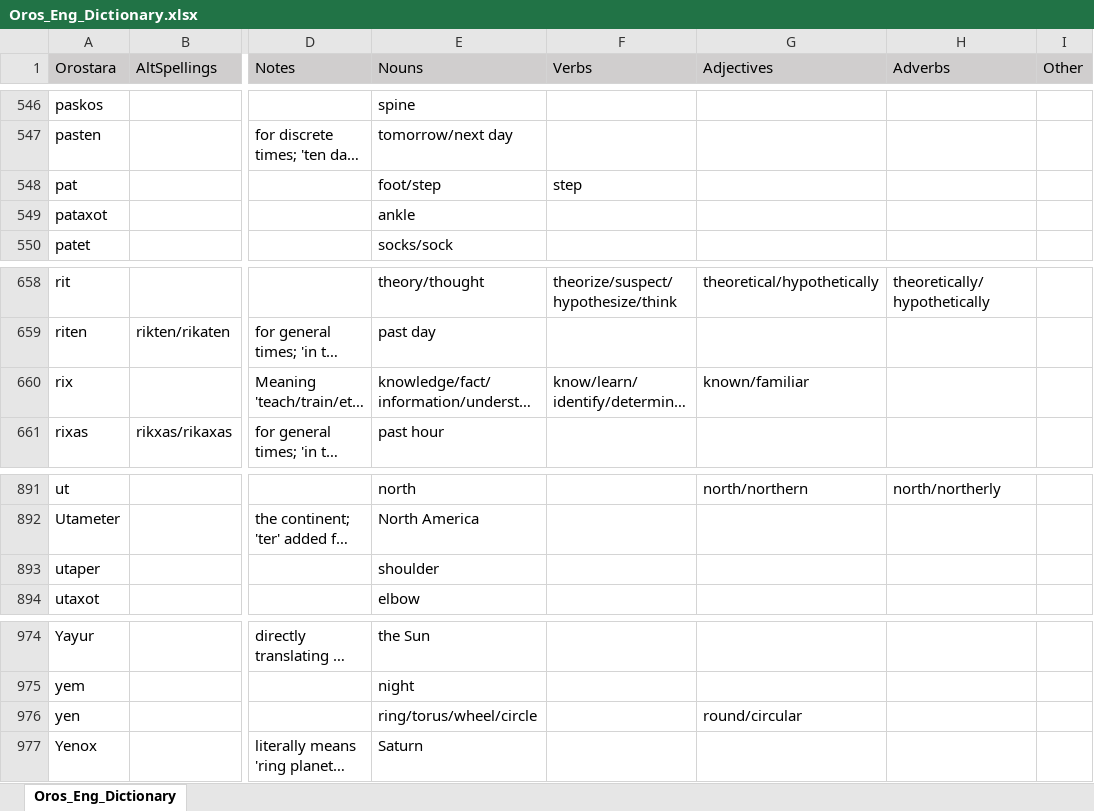
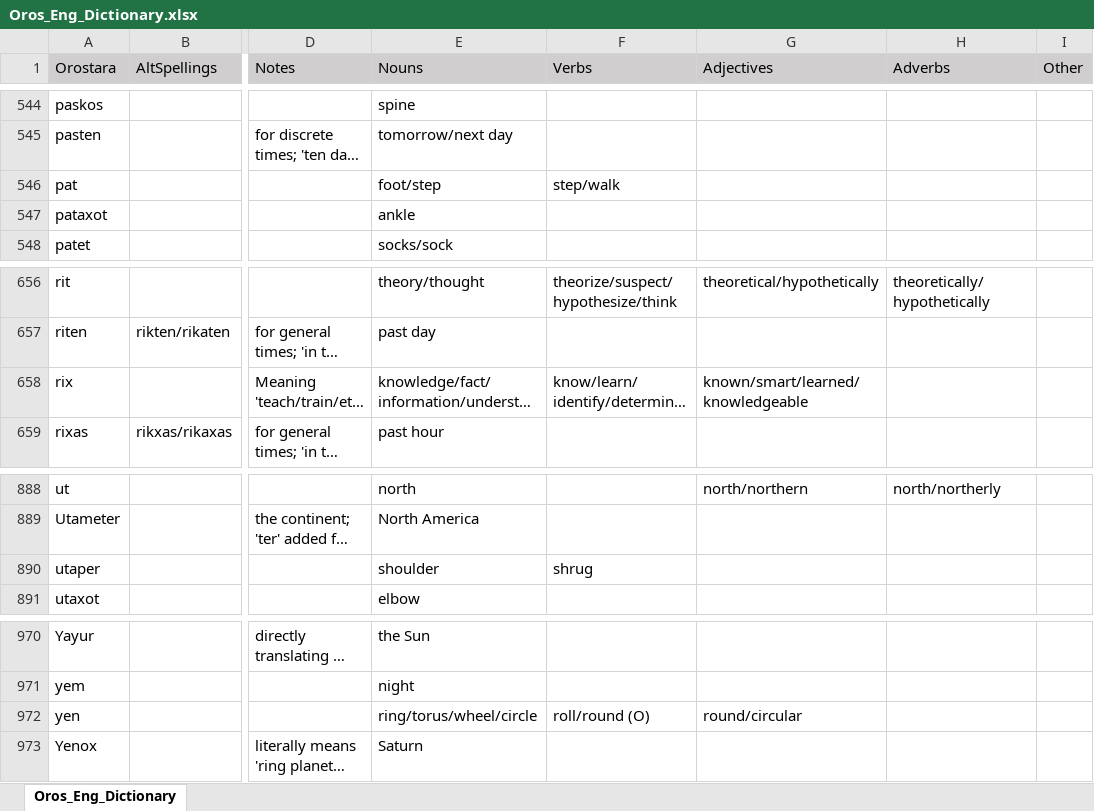
Before and after one commit to orostara/Orostara-Dictionary, an Excel workbook: files/Oros_Eng_Dictionary.xlsx, sheet Oros_Eng_Dictionary, drawn as a sheet; only a part is shown, gaps mark what is left out; long unchanged cells end in …; values as stored, in another font and other column widths than the file's, no borders; table styles not drawn; addresses are those after the commit; the diff covers the shown part only; the diff names each change by its address in the sheet, - before the commit and + after, or states it on an @@ line.

```diff
--- a/files/Oros_Eng_Dictionary.xlsx (sheet Oros_Eng_Dictionary)
+++ b/files/Oros_Eng_Dictionary.xlsx (sheet Oros_Eng_Dictionary)
-F546 (Verbs): step
+F546 (Verbs): step/walk
-G658 (Adjectives): known/familiar
+G658 (Adjectives): known/smart/learned/knowledgeable
-F890 (Verbs): (empty)
+F890 (Verbs): shrug
-F972 (Verbs): (empty)
+F972 (Verbs): roll/round (O)
```
Also changed, not shown: 1 added row, 4 removed rows and 13 edited cells elsewhere in this sheet, 3 other files.
